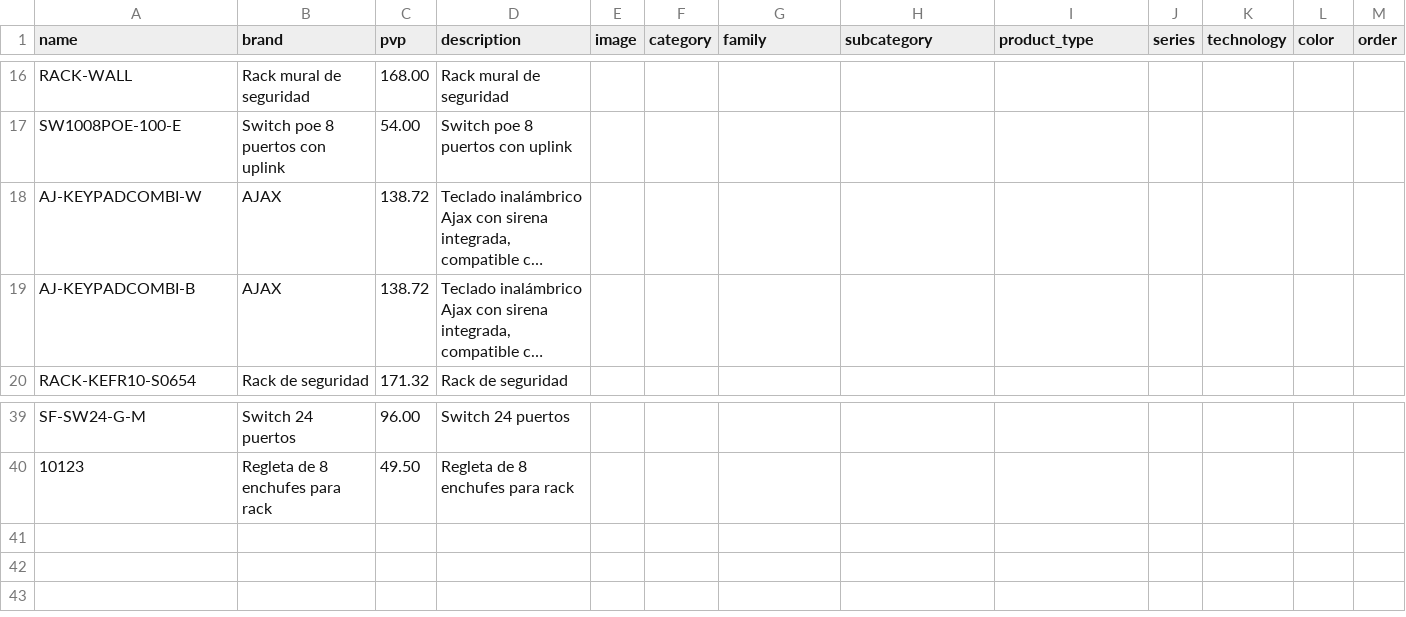
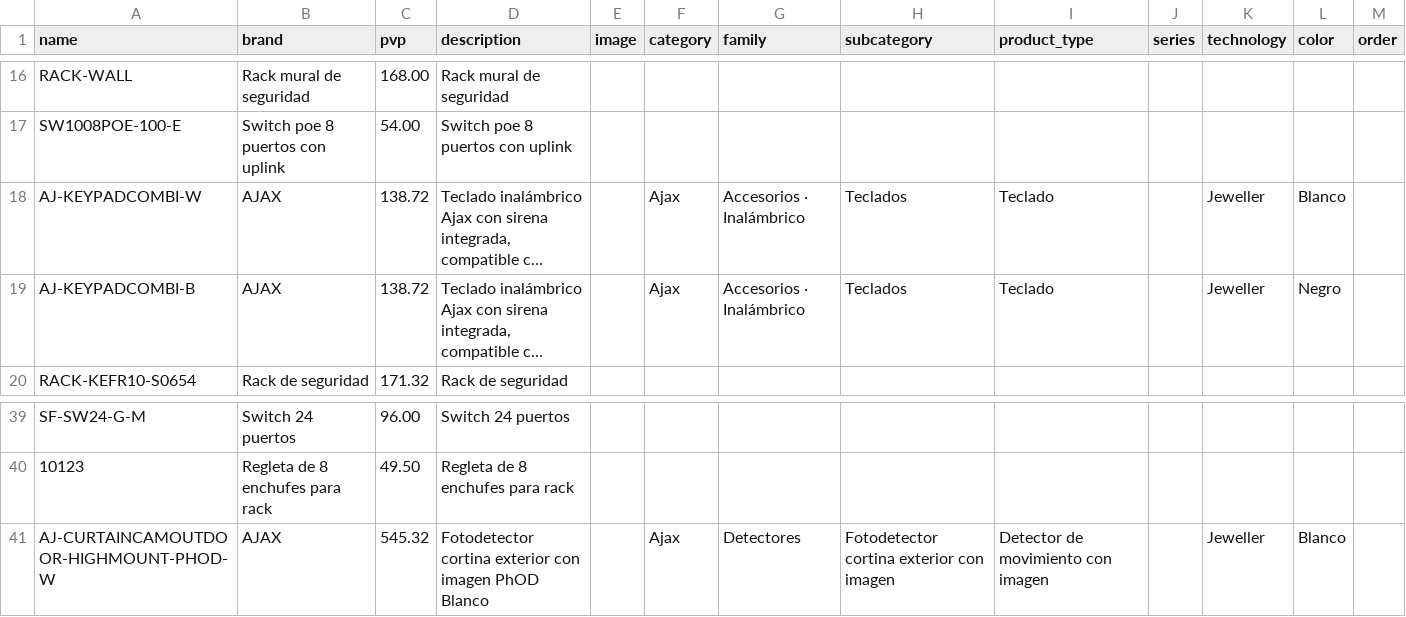
Before and after one commit to billyn25/hiperajax, a CSV file: catalogo_manual.csv, drawn as a sheet; only a part is shown, gaps mark what is left out; long unchanged cells end in …; the diff names each change by its address in the sheet, - before the commit and + after, or states it on an @@ line.

```diff
--- a/catalogo_manual.csv
+++ b/catalogo_manual.csv
-F18:F19 (category): (empty)
+F18:F19 (category): Ajax
-G18:G19 (family): (empty)
+G18:G19 (family): Accesorios · Inalámbrico
-H18:H19 (subcategory): (empty)
+H18:H19 (subcategory): Teclados
-I18:I19 (product_type): (empty)
+I18:I19 (product_type): Teclado
-K18:K19 (technology): (empty)
+K18:K19 (technology): Jeweller
-L18 (color): (empty)
+L18 (color): Blanco
-L19 (color): (empty)
+L19 (color): Negro
+row 41: AJ-CURTAINCAMOUTDOOR-HIGHMOUNT-PHOD-W | AJAX | 545.32 | Fotodetector cortina exterior con imagen PhOD Blanco |  | Ajax | Detectores | Fotodetector cortina exterior con imagen | Detector de movimiento con imagen |  | Jeweller | Blanco
```
Also changed, not shown: 2 other files.
